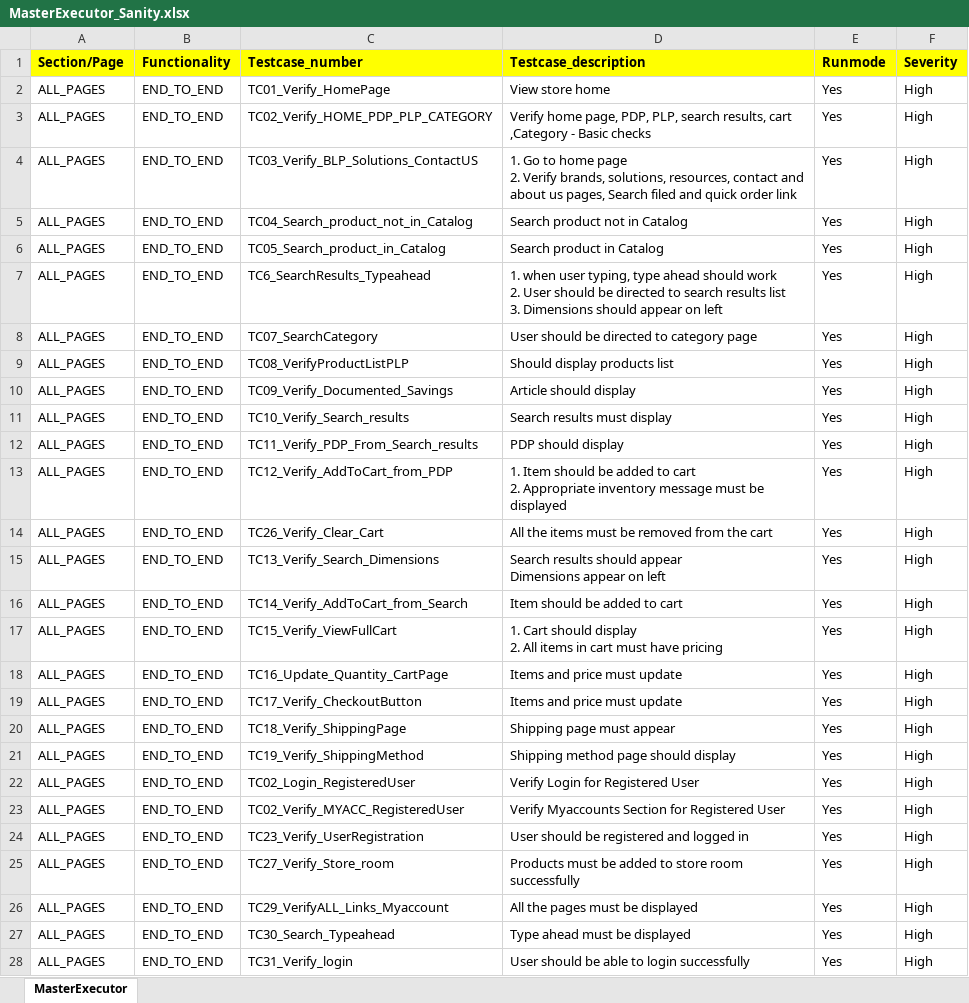
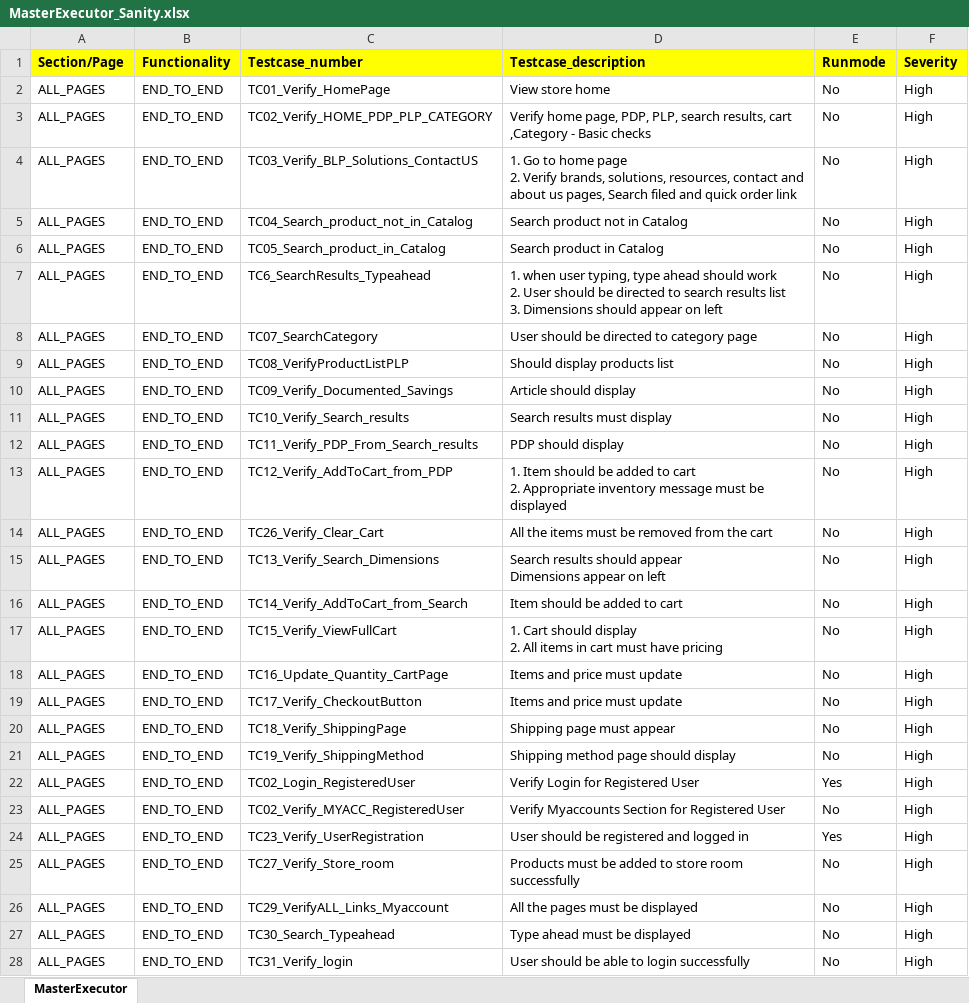
Before and after one commit to rohit-karkhanis/Kaman_Production_Sanity, an Excel workbook: Input_files/Master_executors/MasterExecutor_Sanity.xlsx, sheet MasterExecutor, drawn as a sheet; only a part is shown; values as stored, in another font and other column widths than the file's, no borders; conditional formats not drawn; the diff covers the shown part only; the diff names each change by its address in the sheet, - before the commit and + after, or states it on an @@ line.

Commit message:
Updates

```diff
--- a/Input_files/Master_executors/MasterExecutor_Sanity.xlsx (sheet MasterExecutor)
+++ b/Input_files/Master_executors/MasterExecutor_Sanity.xlsx (sheet MasterExecutor)
-E2:E21 (Runmode): Yes
+E2:E21 (Runmode): No
-E23 (Runmode): Yes
+E23 (Runmode): No
-E25:E28 (Runmode): Yes
+E25:E28 (Runmode): No
```
Also changed, not shown: 1 added row and 1 edited cell elsewhere in this sheet.
